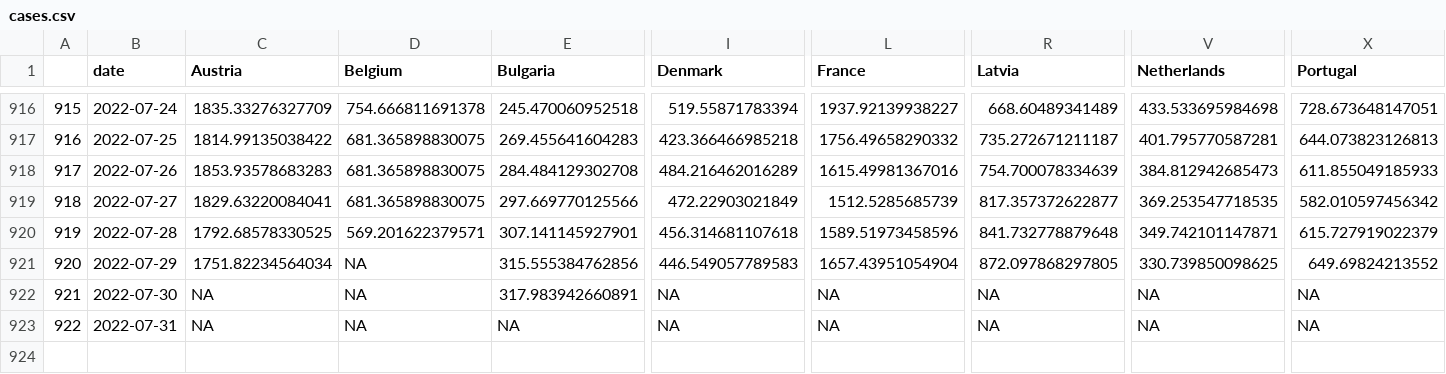
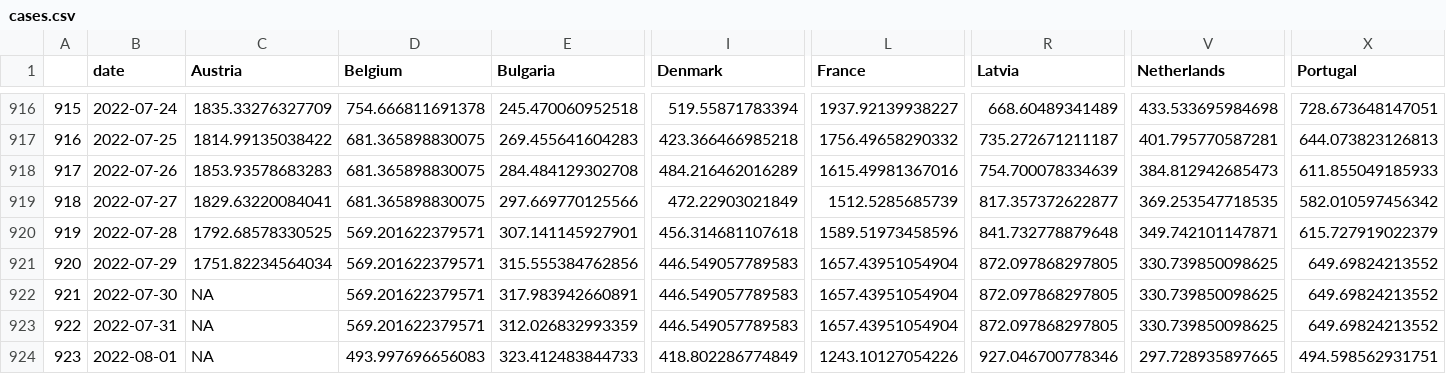
Before and after one commit to dfin-econ/dashboard, a CSV file: cases.csv, drawn as a sheet; only a part is shown, gaps mark what is left out; rows hold the shown columns only; the diff names each change by its address in the sheet, - before the commit and + after, or states it on an @@ line.

```diff
--- a/cases.csv
+++ b/cases.csv
-D921:D923 (Belgium): NA
+D921:D923 (Belgium): 569.201622379571
-I922:I923 (Denmark): NA
+I922:I923 (Denmark): 446.549057789583
-L922:L923 (France): NA
+L922:L923 (France): 1657.43951054904
-R922:R923 (Latvia): NA
+R922:R923 (Latvia): 872.097868297805
-V922:V923 (Netherlands): NA
+V922:V923 (Netherlands): 330.739850098625
-X922:X923 (Portugal): NA
+X922:X923 (Portugal): 649.69824213552
-E923 (Bulgaria): NA
+E923 (Bulgaria): 312.026832993359
+row 924: 923 | 2022-08-01 | NA | 493.997696656083 | 323.412483844733 | 418.802286774849 | 1243.10127054226 | 927.046700778346 | 297.728935897665 | 494.598562931751
```
Also changed, not shown: cumulcases.csv, 1 other file.
